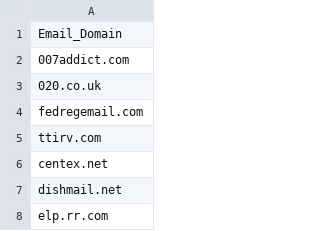
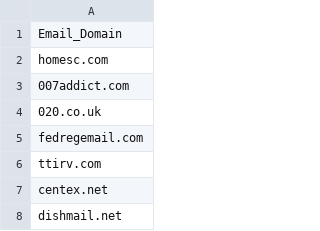
Before and after one commit to sliebert/Generic-Domains, a CSV file: Generic_Domains.csv, drawn as a sheet; only a part is shown; the shorter side is filled out with more unchanged rows.

Commit message:
Update Generic_Domains.csv

```diff
--- a/Generic_Domains.csv
+++ b/Generic_Domains.csv
@@ -1,2 +1,3 @@
 Email_Domain
+homesc.com
 007addict.com
```
